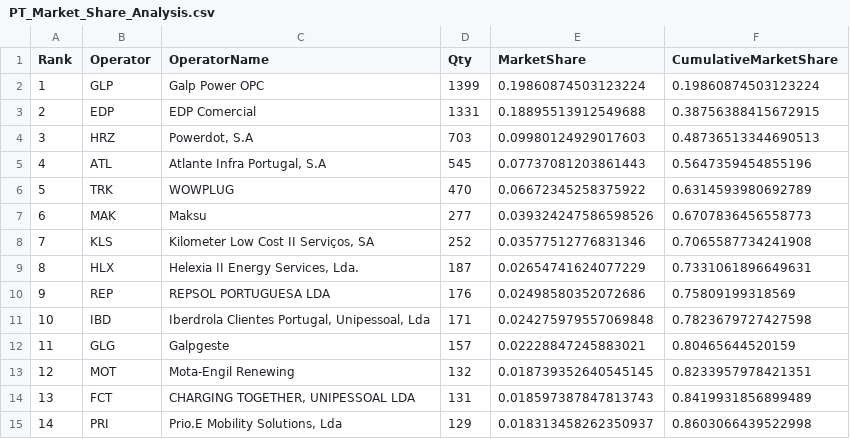
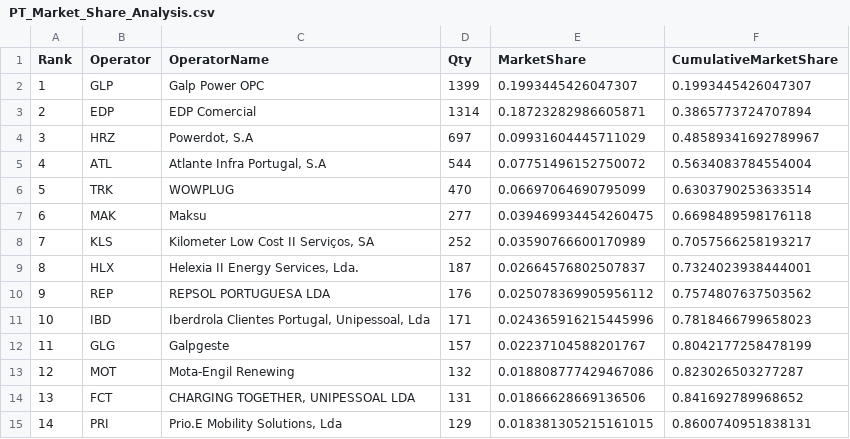
Before and after one commit to pmreis/emobility, a CSV file: data/outputs/PT_Market_Share_Analysis.csv, drawn as a sheet; only a part is shown; the diff covers the shown part only.

```diff
--- a/data/outputs/PT_Market_Share_Analysis.csv
+++ b/data/outputs/PT_Market_Share_Analysis.csv
@@ -1,15 +1,15 @@
 Rank,Operator,OperatorName,Qty,MarketShare,CumulativeMarketShare
-1,GLP,Galp Power OPC,1399,0.19860874503123224,0.19860874503123224
-2,EDP,EDP Comercial,1331,0.18895513912549688,0.38756388415672915
-3,HRZ,"Powerdot, S.A",703,0.09980124929017603,0.48736513344690513
-4,ATL,"Atlante Infra Portugal, S.A",545,0.07737081203861443,0.5647359454855196
-5,TRK,WOWPLUG,470,0.06672345258375922,0.6314593980692789
-6,MAK,Maksu,277,0.039324247586598526,0.6707836456558773
-7,KLS,"Kilometer Low Cost II Serviços, SA",252,0.03577512776831346,0.7065587734241908
-8,HLX,"Helexia II Energy Services, Lda.",187,0.02654741624077229,0.7331061896649631
-9,REP,REPSOL PORTUGUESA LDA,176,0.02498580352072686,0.75809199318569
-10,IBD,"Iberdrola Clientes Portugal, Unipessoal, Lda",171,0.024275979557069848,0.7823679727427598
-11,GLG,Galpgeste,157,0.02228847245883021,0.80465644520159
-12,MOT,Mota-Engil Renewing,132,0.018739352640545145,0.8233957978421351
-13,FCT,"CHARGING TOGETHER, UNIPESSOAL LDA",131,0.018597387847813743,0.8419931856899489
-14,PRI,"Prio.E Mobility Solutions, Lda",129,0.018313458262350937,0.8603066439522998
+1,GLP,Galp Power OPC,1399,0.1993445426047307,0.1993445426047307
+2,EDP,EDP Comercial,1314,0.18723282986605871,0.3865773724707894
+3,HRZ,"Powerdot, S.A",697,0.09931604445711029,0.48589341692789967
+4,ATL,"Atlante Infra Portugal, S.A",544,0.07751496152750072,0.5634083784554004
+5,TRK,WOWPLUG,470,0.06697064690795099,0.6303790253633514
+6,MAK,Maksu,277,0.039469934454260475,0.6698489598176118
+7,KLS,"Kilometer Low Cost II Serviços, SA",252,0.03590766600170989,0.7057566258193217
+8,HLX,"Helexia II Energy Services, Lda.",187,0.02664576802507837,0.7324023938444001
+9,REP,REPSOL PORTUGUESA LDA,176,0.025078369905956112,0.7574807637503562
+10,IBD,"Iberdrola Clientes Portugal, Unipessoal, Lda",171,0.024365916215445996,0.7818466799658023
+11,GLG,Galpgeste,157,0.02237104588201767,0.8042177258478199
+12,MOT,Mota-Engil Renewing,132,0.018808777429467086,0.823026503277287
+13,FCT,"CHARGING TOGETHER, UNIPESSOAL LDA",131,0.01866628669136506,0.841692789968652
+14,PRI,"Prio.E Mobility Solutions, Lda",129,0.018381305215161015,0.8600740951838131
```
Also changed, not shown: 1 removed row and 144 edited cells elsewhere in this file, data/outputs/PT_Chargers_Per_District.csv, data/outputs/PT_Chargers_Per_Municipality.csv, 1 other file.
